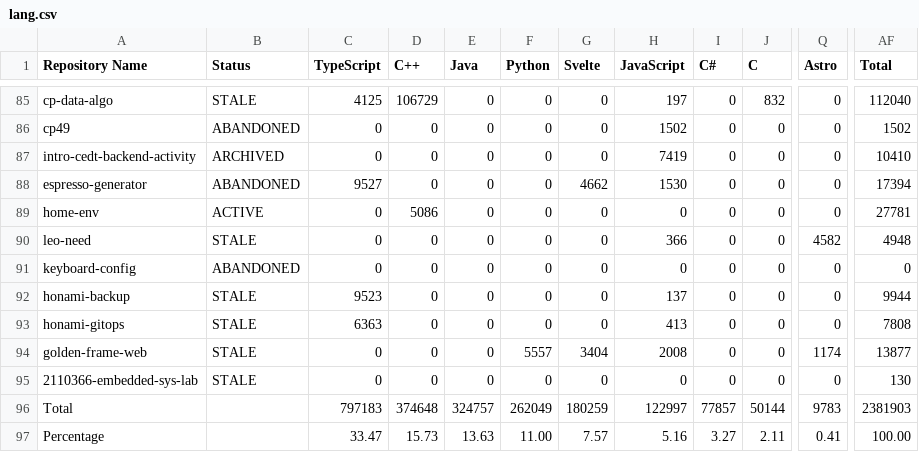
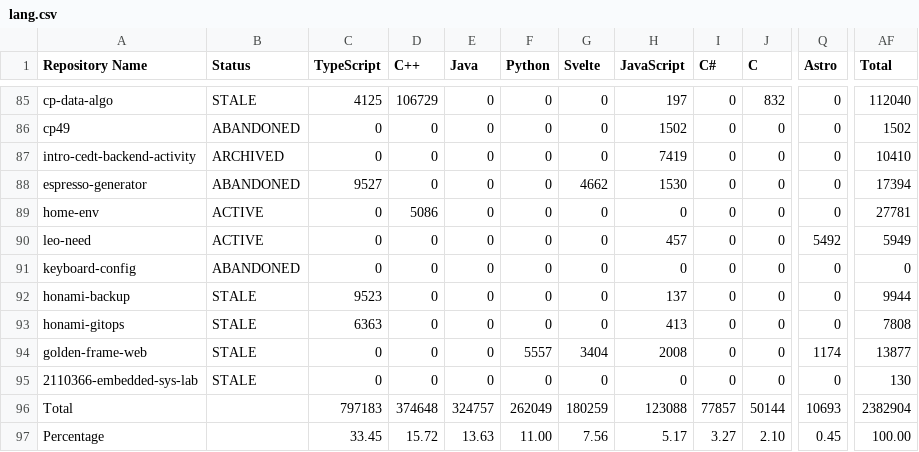
Before and after one commit to leomotors/leomotors, a CSV file: generated/lang.csv, drawn as a sheet; only a part is shown, gaps mark what is left out; the diff names each change by its address in the sheet, - before the commit and + after, or states it on an @@ line.

```diff
--- a/generated/lang.csv
+++ b/generated/lang.csv
-B90 (Status): STALE
+B90 (Status): ACTIVE
-H90 (JavaScript): 366
+H90 (JavaScript): 457
-Q90 (Astro): 4582
+Q90 (Astro): 5492
-AF90 (Total): 4948
+AF90 (Total): 5949
-H96 (JavaScript): 122997
+H96 (JavaScript): 123088
-Q96 (Astro): 9783
+Q96 (Astro): 10693
-AF96 (Total): 2381903
+AF96 (Total): 2382904
-C97 (TypeScript): 33.47
+C97 (TypeScript): 33.45
-D97 (C++): 15.73
+D97 (C++): 15.72
-G97 (Svelte): 7.57
+G97 (Svelte): 7.56
-H97 (JavaScript): 5.16
+H97 (JavaScript): 5.17
-J97 (C): 2.11
+J97 (C): 2.10
-Q97 (Astro): 0.41
+Q97 (Astro): 0.45
```
Also changed, not shown: 4 other files.
